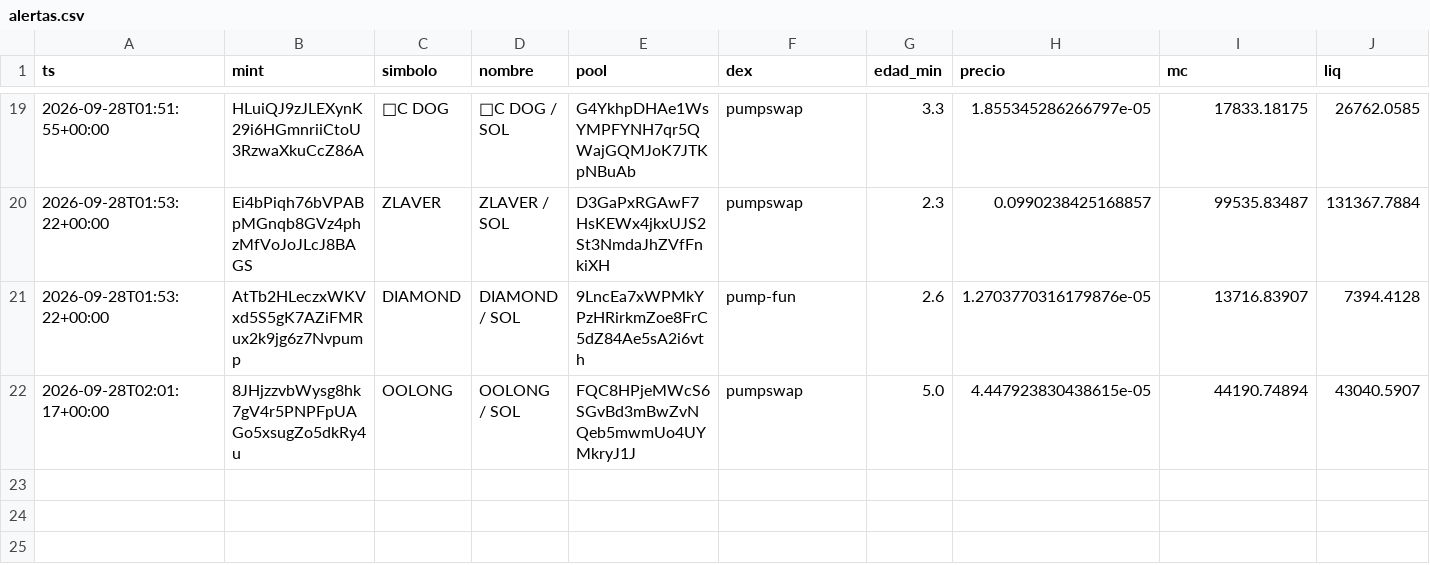
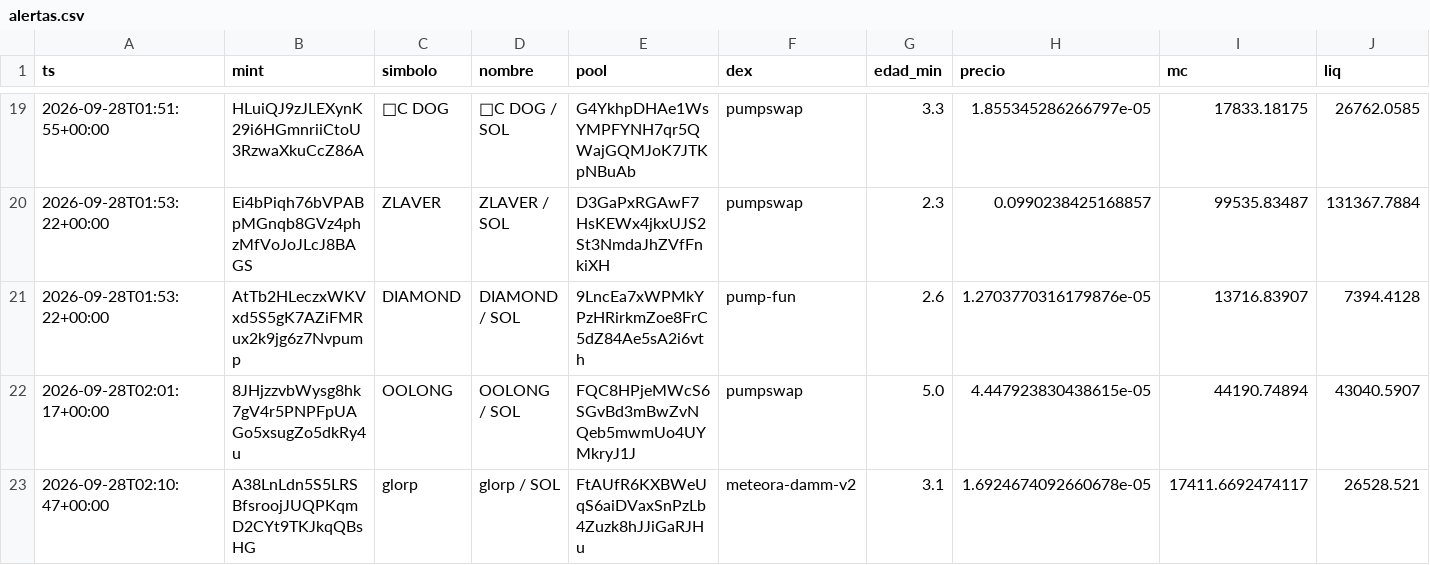
Before and after one commit to eriphelo15/An-lisis-cuantitativo, a CSV file: alertas.csv, drawn as a sheet; only a part is shown, gaps mark what is left out; rows hold the shown columns only; the diff names each change by its address in the sheet, - before the commit and + after, or states it on an @@ line.

```diff
--- a/alertas.csv
+++ b/alertas.csv
+row 23: 2026-09-28T02:10:47+00:00 | A38LnLdn5S5LRSBfsroojJUQPKqmD2CYt9TKJkqQBsHG | glorp | glorp / SOL | FtAUfR6KXBWeUqS6aiDVaxSnPzLb4Zuzk8hJJiGaRJHu | meteora-damm-v2 | 3.1 | 1.6924674092660678e-05 | 17411.6692474117 | 26528.521
```
Also changed, not shown: detecciones.csv, seguimiento.csv, 1 other file.
